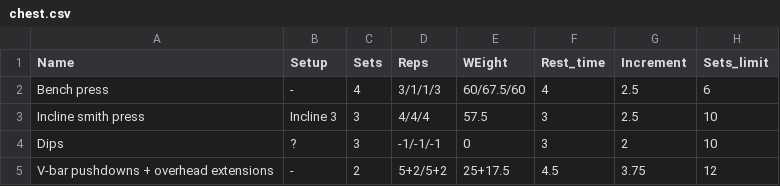
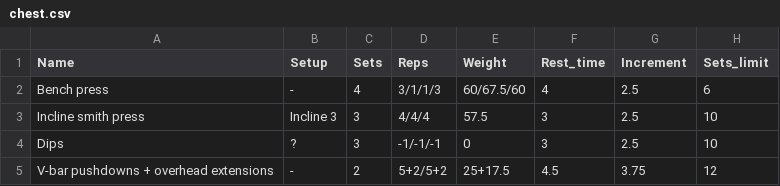
Before and after one commit to timamz/Fitness_tracking_bot, a CSV file: programs/chest.csv, drawn as a sheet.

Commit message:
change increment method and change structure of program.csv 2

```diff
--- a/programs/chest.csv
+++ b/programs/chest.csv
@@ -1,5 +1,5 @@
-Name,Setup,Sets,Reps,WEight,Rest_time,Increment,Sets_limit
+Name,Setup,Sets,Reps,Weight,Rest_time,Increment,Sets_limit
 Bench press,-,4,3/1/1/3,60/67.5/60,4,2.5,6
 Incline smith press,Incline 3,3,4/4/4,57.5,3,2.5,10
-Dips,?,3,-1/-1/-1,0,3,2,10
+Dips,?,3,-1/-1/-1,0,3,2.5,10
 V-bar pushdowns + overhead extensions,-,2,5+2/5+2,25+17.5,4.5,3.75,12
```
Also changed, not shown: 1 other file.
